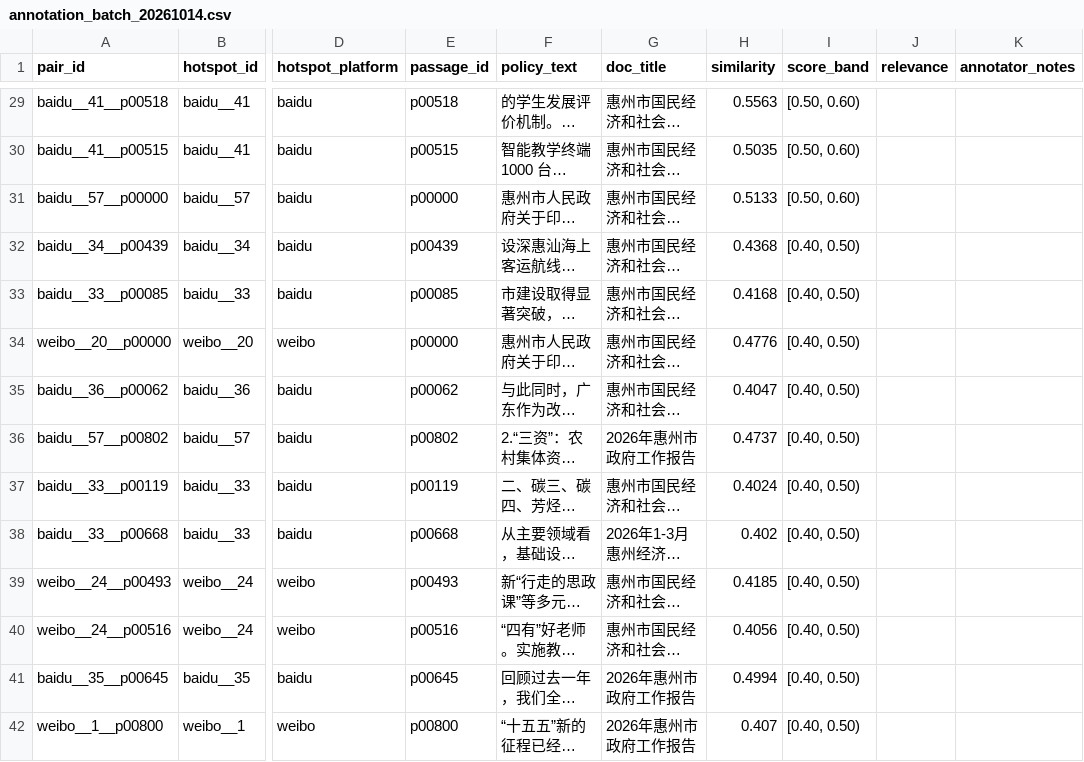
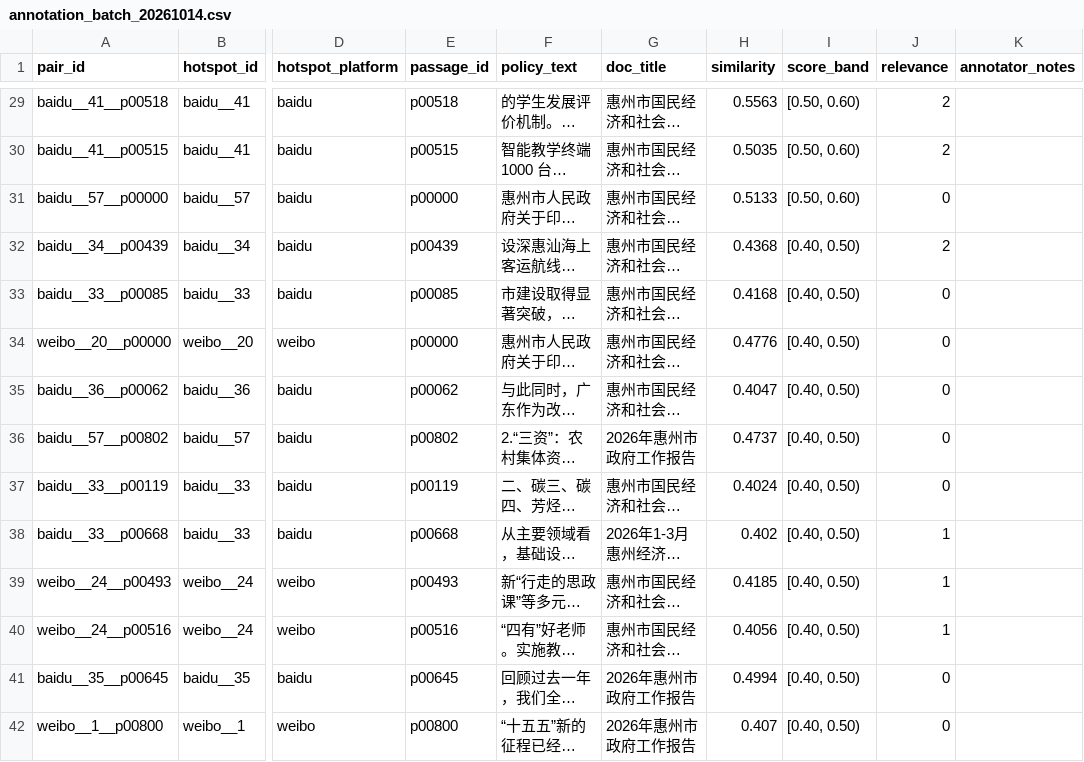
Before and after one commit to Gino-Huang/huizhou-policy-social-computing, a CSV file: data/processed/annotation_batch_20261014.csv, drawn as a sheet; only a part is shown, gaps mark what is left out; long unchanged cells end in …; the diff covers the shown part only; the diff names each change by its address in the sheet, - before the commit and + after, or states it on an @@ line.

```diff
--- a/data/processed/annotation_batch_20261014.csv
+++ b/data/processed/annotation_batch_20261014.csv
-J29:J30 (relevance): (empty)
+J29:J30 (relevance): 2
-J31 (relevance): (empty)
+J31 (relevance): 0
-J32 (relevance): (empty)
+J32 (relevance): 2
-J33:J37 (relevance): (empty)
+J33:J37 (relevance): 0
-J38:J40 (relevance): (empty)
+J38:J40 (relevance): 1
-J41:J42 (relevance): (empty)
+J41:J42 (relevance): 0
```
Also changed, not shown: 106 edited cells elsewhere in this file.
